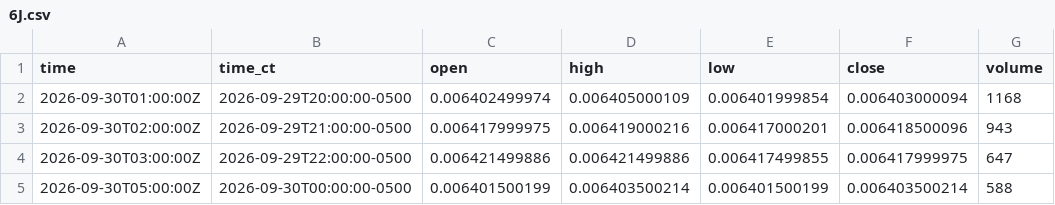
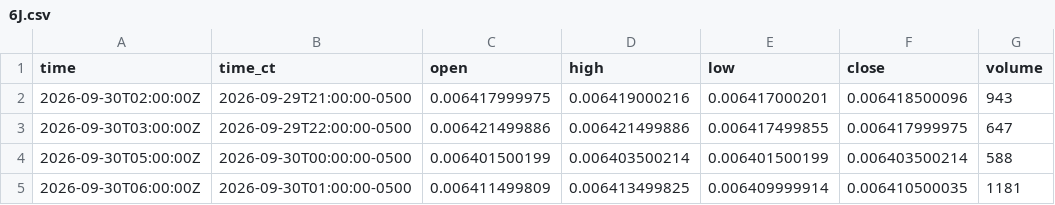
Before and after one commit to HAM-X/whs-data, a CSV file: data/bars/5m/6J.csv, drawn as a sheet; only a part is shown; the shorter side is filled out with more unchanged rows.

```diff
--- a/data/bars/5m/6J.csv
+++ b/data/bars/5m/6J.csv
@@ -1,3 +1,2 @@
 time,time_ct,open,high,low,close,volume
-2026-09-30T01:00:00Z,2026-09-29T20:00:00-0500,0.006402499974,0.006405000109,0.006401999854,0.006403000094,1168
 2026-09-30T02:00:00Z,2026-09-29T21:00:00-0500,0.006417999975,0.006419000216,0.006417000201,0.006418500096,943
```
Also changed, not shown: data/bars/15m/6A.csv, data/bars/15m/6C.csv, 18 other files.
